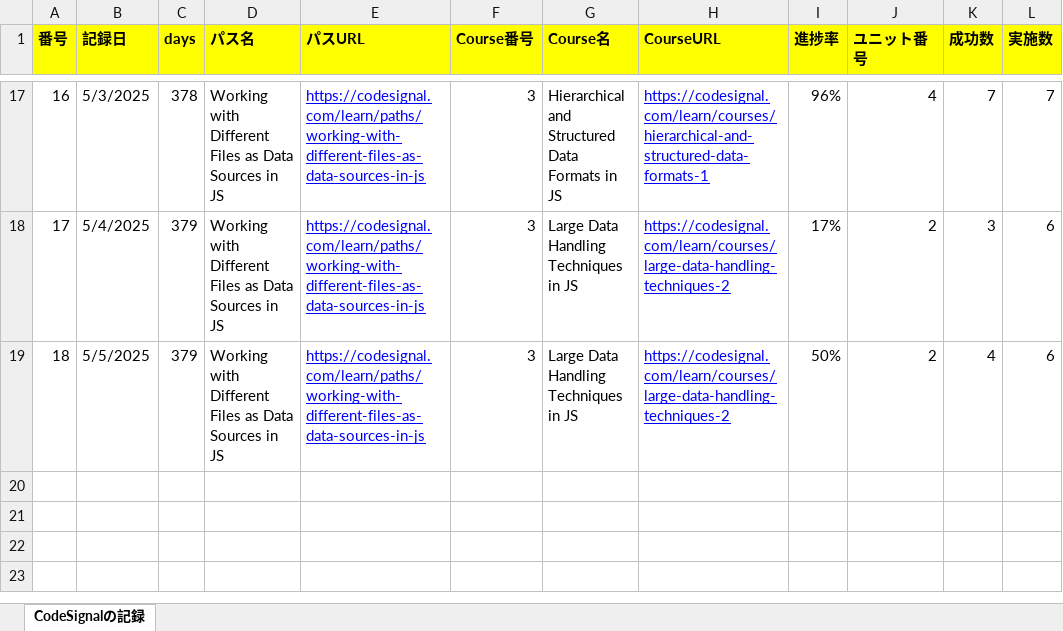
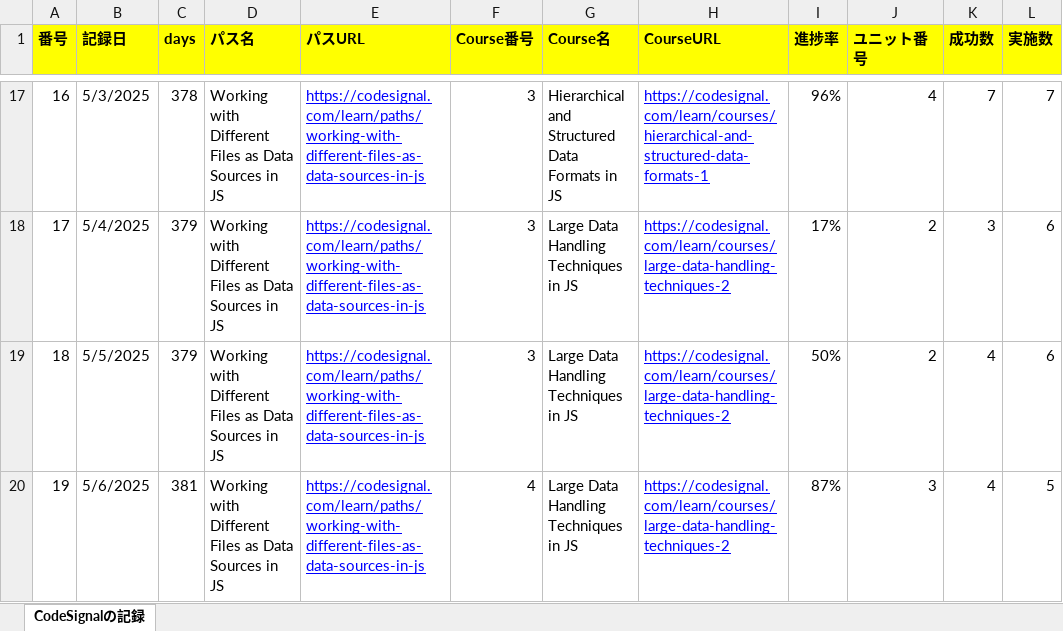
Before and after one commit to KenichiroArai/Blog, an Excel workbook: docs/CodeSignal/record.xlsx, sheet CodeSignalの記録, drawn as a sheet; only a part is shown, gaps mark what is left out; values as stored, in another font and other column widths than the file's, no borders; the diff names each change by its address in the sheet, - before the commit and + after, or states it on an @@ line.

```diff
--- a/docs/CodeSignal/record.xlsx (sheet CodeSignalの記録)
+++ b/docs/CodeSignal/record.xlsx (sheet CodeSignalの記録)
+row 20: 19 | 5/6/2025 | 381 | Working with Different Files as Data Sources in JS | https://codesignal.com/learn/paths/working-with-different-files-as-data-sources-in-js | 4 | Large Data Handling Techniques in JS | https://codesignal.com/learn/courses/large-data-handling-techniques-2 | 87% | 3 | 4 | 5
```
Also changed, not shown: docs/Cursor/record.xlsx.
